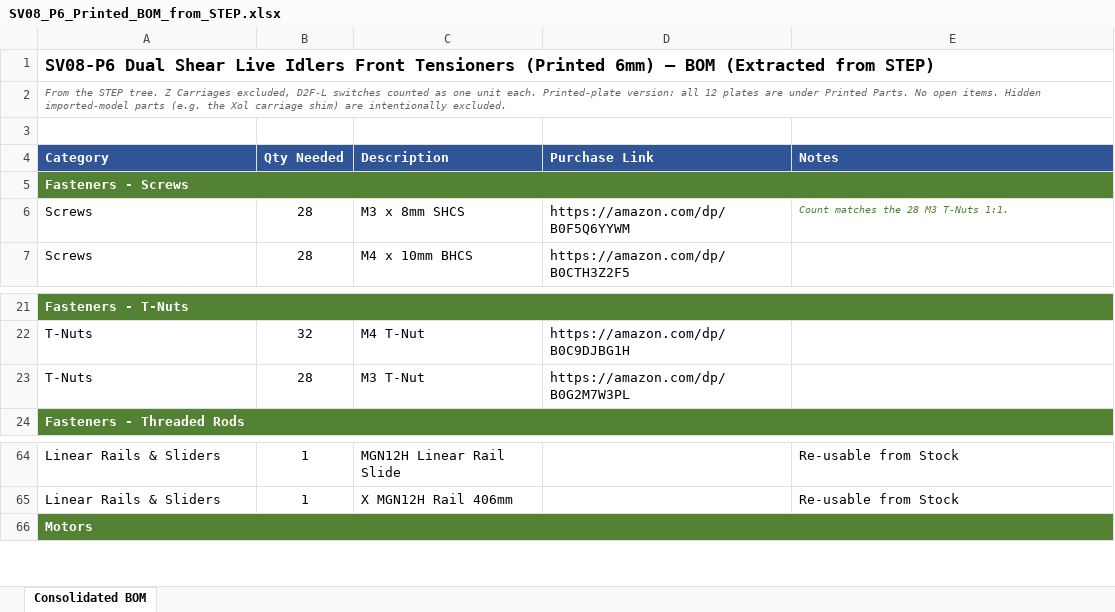
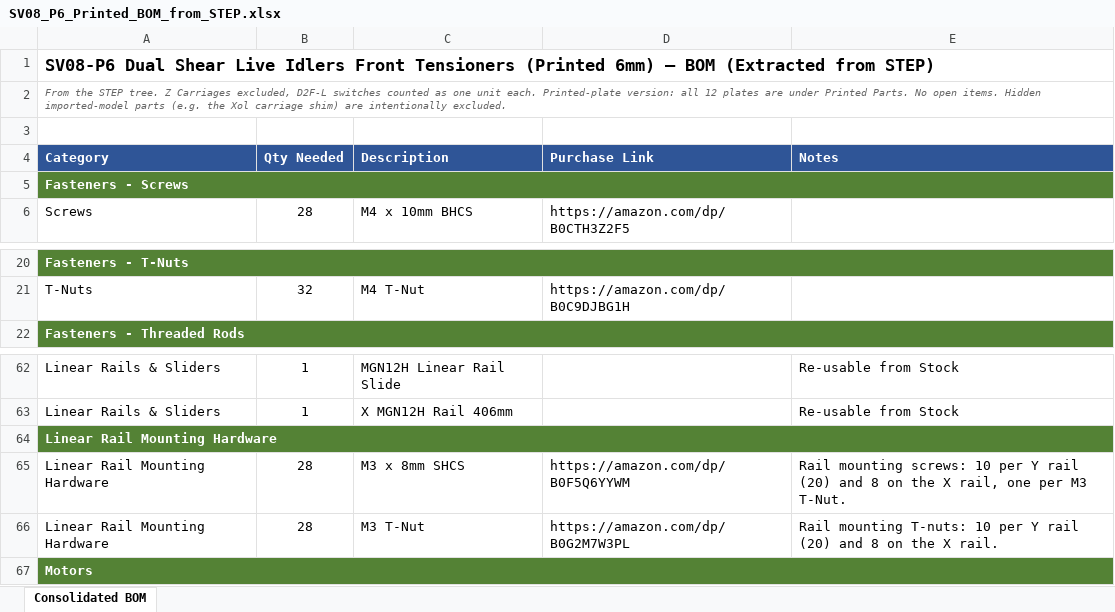
Before and after one commit to MASantangelo/SV08-Enhanced-Gantry-Projects, an Excel workbook: Printed Version/SV08_P6_Printed_BOM_from_STEP.xlsx, sheet Consolidated BOM, drawn as a sheet; only a part is shown, gaps mark what is left out; values as stored, in another font and other column widths than the file's, no borders; removed rows and columns are numbered as before the commit, all else as after; the diff names each change by its address in the sheet, - before the commit and + after, or states it on an @@ line.

```diff
--- a/Printed Version/SV08_P6_Printed_BOM_from_STEP.xlsx (sheet Consolidated BOM)
+++ b/Printed Version/SV08_P6_Printed_BOM_from_STEP.xlsx (sheet Consolidated BOM)
-row 6: Screws | 28 | M3 x 8mm SHCS | https://amazon.com/dp/B0F5Q6YYWM | Count matches the 28 M3 T-Nuts 1:1.
-row 23: T-Nuts | 28 | M3 T-Nut | https://amazon.com/dp/B0G2M7W3PL
+row 64: Linear Rail Mounting Hardware
+row 65: Linear Rail Mounting Hardware | 28 | M3 x 8mm SHCS | https://amazon.com/dp/B0F5Q6YYWM | Rail mounting screws: 10 per Y rail (20) and 8 on the X rail, one per M3 T-Nut.
+row 66: Linear Rail Mounting Hardware | 28 | M3 T-Nut | https://amazon.com/dp/B0G2M7W3PL | Rail mounting T-nuts: 10 per Y rail (20) and 8 on the X rail.
```
Also changed, not shown: CF Version/SV08_CF6_BOM_from_STEP.xlsx, Metal Version/SV08_M5_BOM_from_STEP.xlsx, 7 other files.
